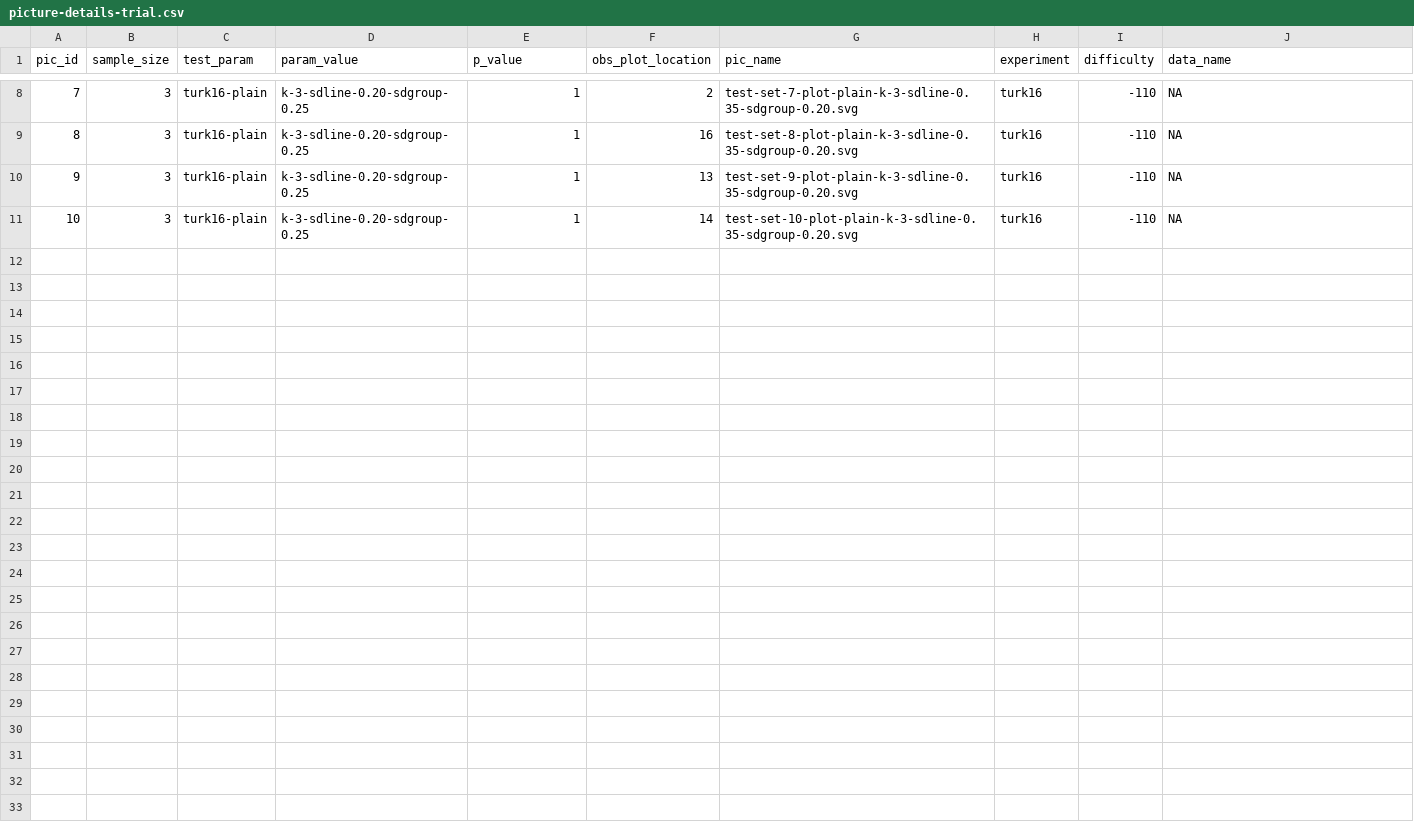
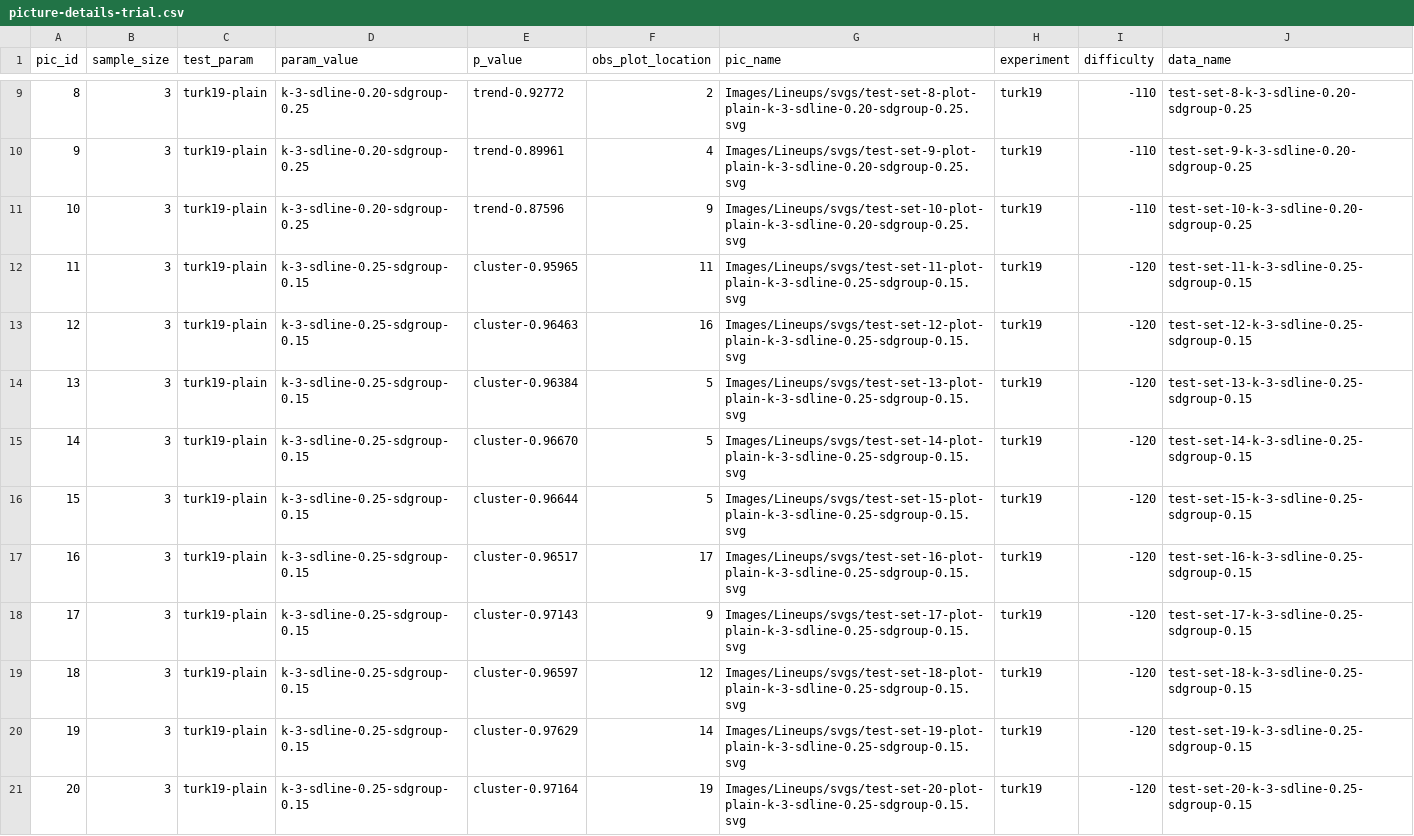
Before and after one commit to erichare/lineups, a CSV file: admin/experiments/turk19/picture-details-trial.csv, drawn as a sheet; only a part is shown, gaps mark what is left out; addresses are those after the commit; the diff covers the shown part only; the diff names each change by its address in the sheet, - before the commit and + after, or states it on an @@ line.

```diff
--- a/admin/experiments/turk19/picture-details-trial.csv
+++ b/admin/experiments/turk19/picture-details-trial.csv
@@ column A (pic_id) renumbered between rows 9 and 20 @@
-C9:C11 (test_param): turk16-plain
+C9:C11 (test_param): turk19-plain
-E9 (p_value): 1
+E9 (p_value): trend-0.92772
-G9 (pic_name): test-set-7-plot-plain-k-3-sdline-0.35-sdgroup-0.20.svg
+G9 (pic_name): Images/Lineups/svgs/test-set-8-plot-plain-k-3-sdline-0.20-sdgroup-0.25.svg
-H9:H11 (experiment): turk16
+H9:H11 (experiment): turk19
-J9 (data_name): NA
+J9 (data_name): test-set-8-k-3-sdline-0.20-sdgroup-0.25
-E10 (p_value): 1
+E10 (p_value): trend-0.89961
-F10 (obs_plot_location): 16
+F10 (obs_plot_location): 4
-G10 (pic_name): test-set-8-plot-plain-k-3-sdline-0.35-sdgroup-0.20.svg
+G10 (pic_name): Images/Lineups/svgs/test-set-9-plot-plain-k-3-sdline-0.20-sdgroup-0.25.svg
-J10 (data_name): NA
+J10 (data_name): test-set-9-k-3-sdline-0.20-sdgroup-0.25
-E11 (p_value): 1
+E11 (p_value): trend-0.87596
-F11 (obs_plot_location): 13
+F11 (obs_plot_location): 9
-G11 (pic_name): test-set-9-plot-plain-k-3-sdline-0.35-sdgroup-0.20.svg
+G11 (pic_name): Images/Lineups/svgs/test-set-10-plot-plain-k-3-sdline-0.20-sdgroup-0.25.svg
-J11 (data_name): NA
+J11 (data_name): test-set-10-k-3-sdline-0.20-sdgroup-0.25
+row 12: 11 | 3 | turk19-plain | k-3-sdline-0.25-sdgroup-0.15 | cluster-0.95965 | 11 | Images/Lineups/svgs/test-set-11-plot-plain-k-3-sdline-0.25-sdgroup-0.15.svg | turk19 | -120 | test-set-11-k-3-sdline-0.25-sdgroup-0.15
+row 13: 12 | 3 | turk19-plain | k-3-sdline-0.25-sdgroup-0.15 | cluster-0.96463 | 16 | Images/Lineups/svgs/test-set-12-plot-plain-k-3-sdline-0.25-sdgroup-0.15.svg | turk19 | -120 | test-set-12-k-3-sdline-0.25-sdgroup-0.15
+row 14: 13 | 3 | turk19-plain | k-3-sdline-0.25-sdgroup-0.15 | cluster-0.96384 | 5 | Images/Lineups/svgs/test-set-13-plot-plain-k-3-sdline-0.25-sdgroup-0.15.svg | turk19 | -120 | test-set-13-k-3-sdline-0.25-sdgroup-0.15
+row 15: 14 | 3 | turk19-plain | k-3-sdline-0.25-sdgroup-0.15 | cluster-0.96670 | 5 | Images/Lineups/svgs/test-set-14-plot-plain-k-3-sdline-0.25-sdgroup-0.15.svg | turk19 | -120 | test-set-14-k-3-sdline-0.25-sdgroup-0.15
+row 16: 15 | 3 | turk19-plain | k-3-sdline-0.25-sdgroup-0.15 | cluster-0.96644 | 5 | Images/Lineups/svgs/test-set-15-plot-plain-k-3-sdline-0.25-sdgroup-0.15.svg | turk19 | -120 | test-set-15-k-3-sdline-0.25-sdgroup-0.15
+row 17: 16 | 3 | turk19-plain | k-3-sdline-0.25-sdgroup-0.15 | cluster-0.96517 | 17 | Images/Lineups/svgs/test-set-16-plot-plain-k-3-sdline-0.25-sdgroup-0.15.svg | turk19 | -120 | test-set-16-k-3-sdline-0.25-sdgroup-0.15
+row 18: 17 | 3 | turk19-plain | k-3-sdline-0.25-sdgroup-0.15 | cluster-0.97143 | 9 | Images/Lineups/svgs/test-set-17-plot-plain-k-3-sdline-0.25-sdgroup-0.15.svg | turk19 | -120 | test-set-17-k-3-sdline-0.25-sdgroup-0.15
+row 19: 18 | 3 | turk19-plain | k-3-sdline-0.25-sdgroup-0.15 | cluster-0.96597 | 12 | Images/Lineups/svgs/test-set-18-plot-plain-k-3-sdline-0.25-sdgroup-0.15.svg | turk19 | -120 | test-set-18-k-3-sdline-0.25-sdgroup-0.15
-C20 (test_param): turk16-plain
+C20 (test_param): turk19-plain
-D20 (param_value): k-3-sdline-0.20-sdgroup-0.25
+D20 (param_value): k-3-sdline-0.25-sdgroup-0.15
-E20 (p_value): 1
+E20 (p_value): cluster-0.97629
-G20 (pic_name): test-set-10-plot-plain-k-3-sdline-0.35-sdgroup-0.20.svg
+G20 (pic_name): Images/Lineups/svgs/test-set-19-plot-plain-k-3-sdline-0.25-sdgroup-0.15.svg
-H20 (experiment): turk16
+H20 (experiment): turk19
-I20 (difficulty): -110
+I20 (difficulty): -120
-J20 (data_name): NA
+J20 (data_name): test-set-19-k-3-sdline-0.25-sdgroup-0.15
+row 21: 20 | 3 | turk19-plain | k-3-sdline-0.25-sdgroup-0.15 | cluster-0.97164 | 19 | Images/Lineups/svgs/test-set-20-plot-plain-k-3-sdline-0.25-sdgroup-0.15.svg | turk19 | -120 | test-set-20-k-3-sdline-0.25-sdgroup-0.15
```
Also changed, not shown: 1 added row and 36 edited cells elsewhere in this file, admin/experiments/turk19/picture-details.csv, 1 other file.
